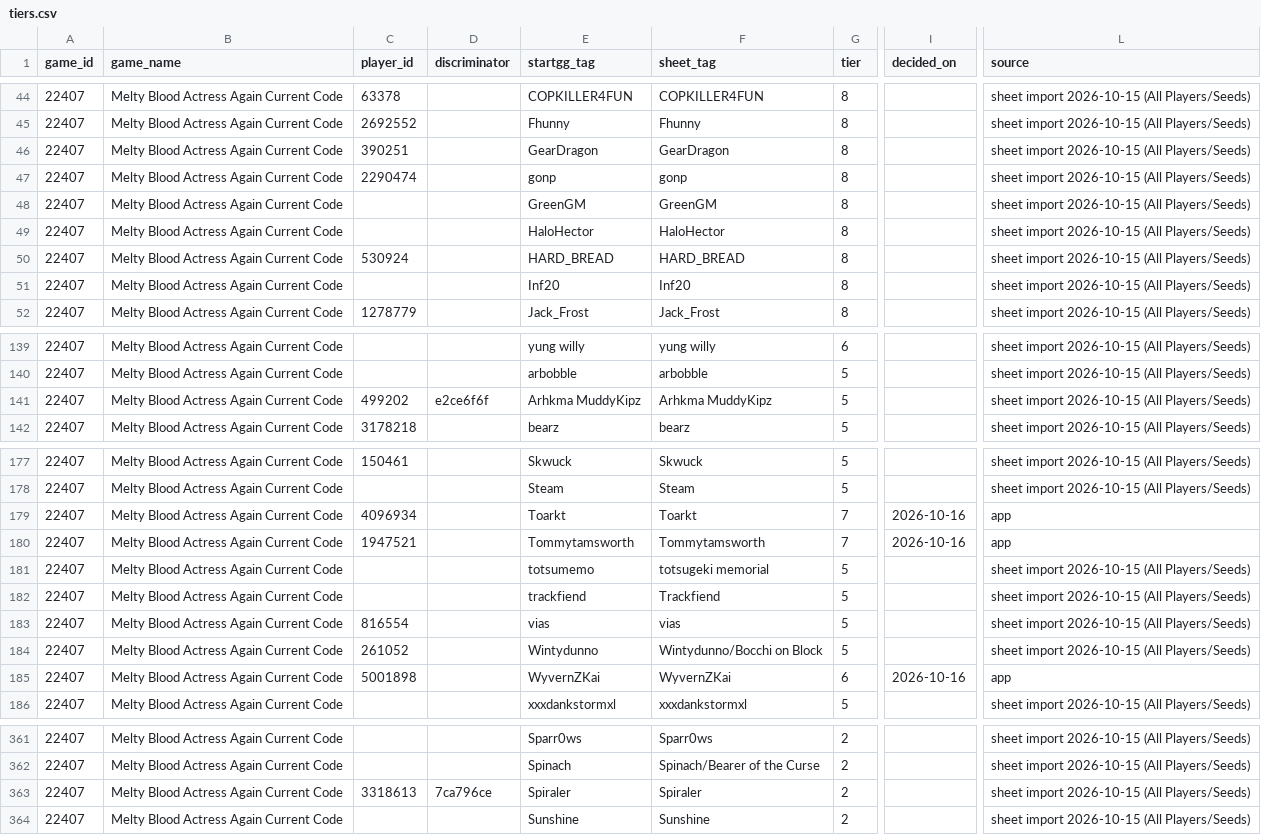
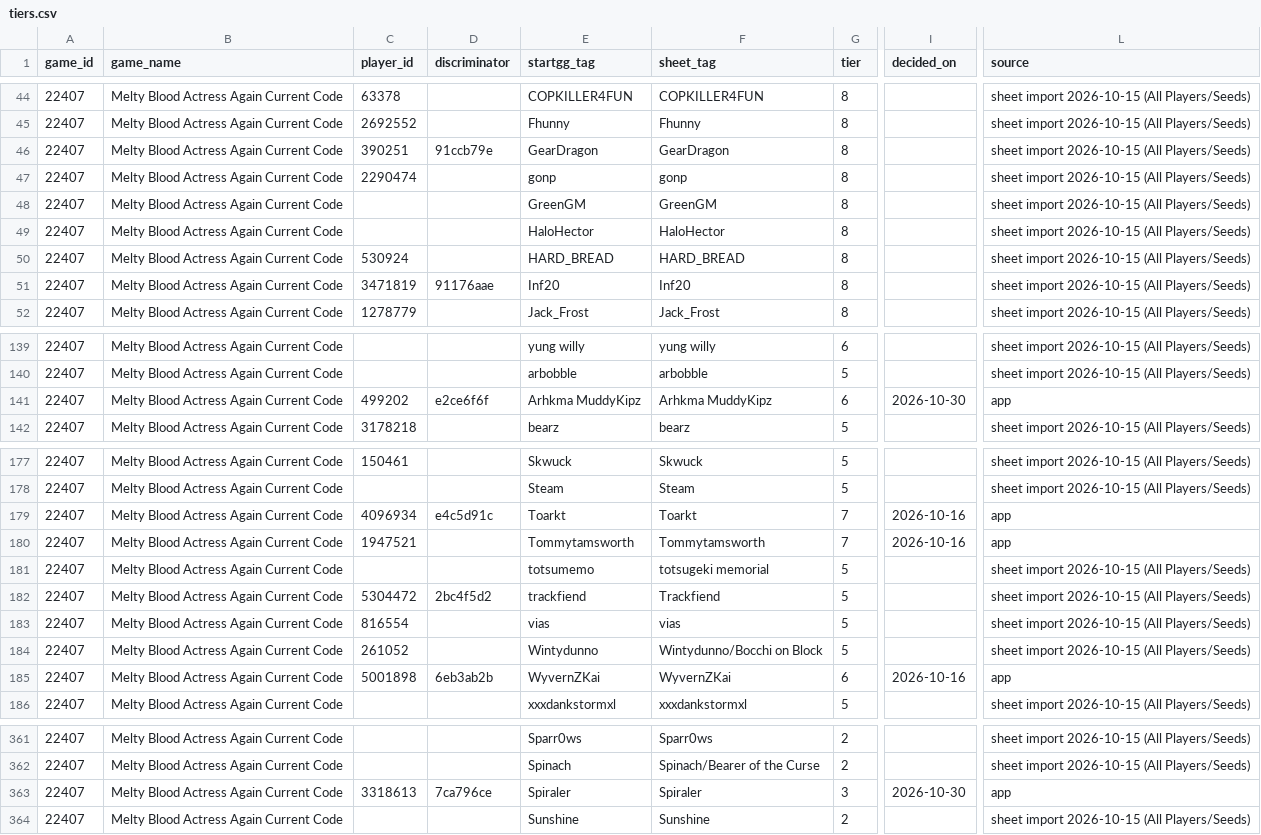
Before and after one commit to chzylee/seeding-ops, a CSV file: registry/tiers.csv, drawn as a sheet; only a part is shown, gaps mark what is left out; the diff covers the shown part only; the diff names each change by its address in the sheet, - before the commit and + after, or states it on an @@ line.

```diff
--- a/registry/tiers.csv
+++ b/registry/tiers.csv
-D46 (discriminator): (empty)
+D46 (discriminator): 91ccb79e
-C51 (player_id): (empty)
+C51 (player_id): 3471819
-D51 (discriminator): (empty)
+D51 (discriminator): 91176aae
-G141 (tier): 5
+G141 (tier): 6
-I141 (decided_on): (empty)
+I141 (decided_on): 2026-10-30
-L141 (source): sheet import 2026-10-15 (All Players/Seeds)
+L141 (source): app
-D179 (discriminator): (empty)
+D179 (discriminator): e4c5d91c
-C182 (player_id): (empty)
+C182 (player_id): 5304472
-D182 (discriminator): (empty)
+D182 (discriminator): 2bc4f5d2
-D185 (discriminator): (empty)
+D185 (discriminator): 6eb3ab2b
-G363 (tier): 2
+G363 (tier): 3
-I363 (decided_on): (empty)
+I363 (decided_on): 2026-10-30
-L363 (source): sheet import 2026-10-15 (All Players/Seeds)
+L363 (source): app
```
Also changed, not shown: 14 added rows and 37 edited cells elsewhere in this file, 54 other files.
